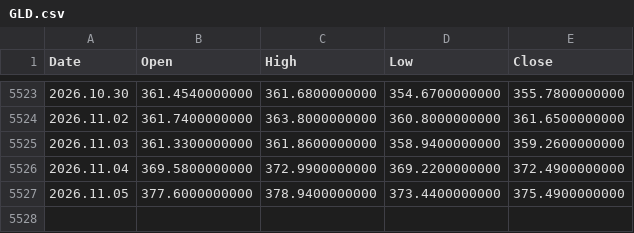
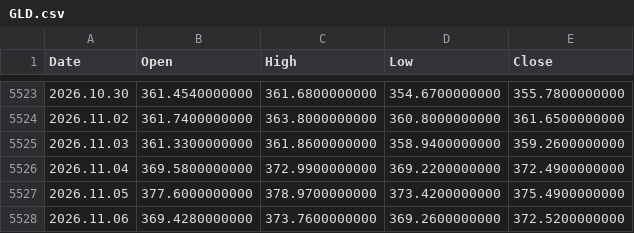
Before and after one commit to njh7799/investment, a CSV file: assets/GLD.csv, drawn as a sheet; only a part is shown, gaps mark what is left out.

```diff
--- a/assets/GLD.csv
+++ b/assets/GLD.csv
@@ -5526,2 +5526,3 @@ Date,Open,High,Low,Close
 2026.11.04,369.5800000000,372.9900000000,369.2200000000,372.4900000000
-2026.11.05,377.6000000000,378.9400000000,373.4400000000,375.4900000000
+2026.11.05,377.6000000000,378.9700000000,373.4200000000,375.4900000000
+2026.11.06,369.4280000000,373.7600000000,369.2600000000,372.5200000000
```
Also changed, not shown: assets/EFA.csv, assets/IWM.csv, 19 other files.
